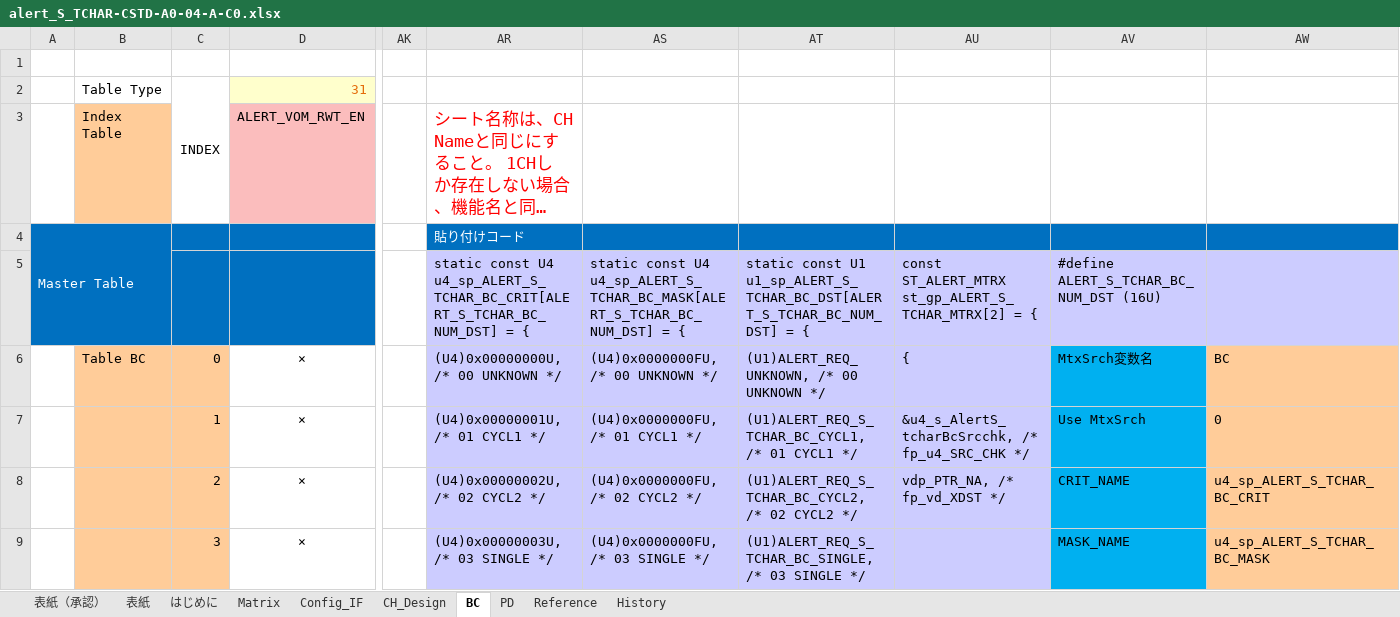
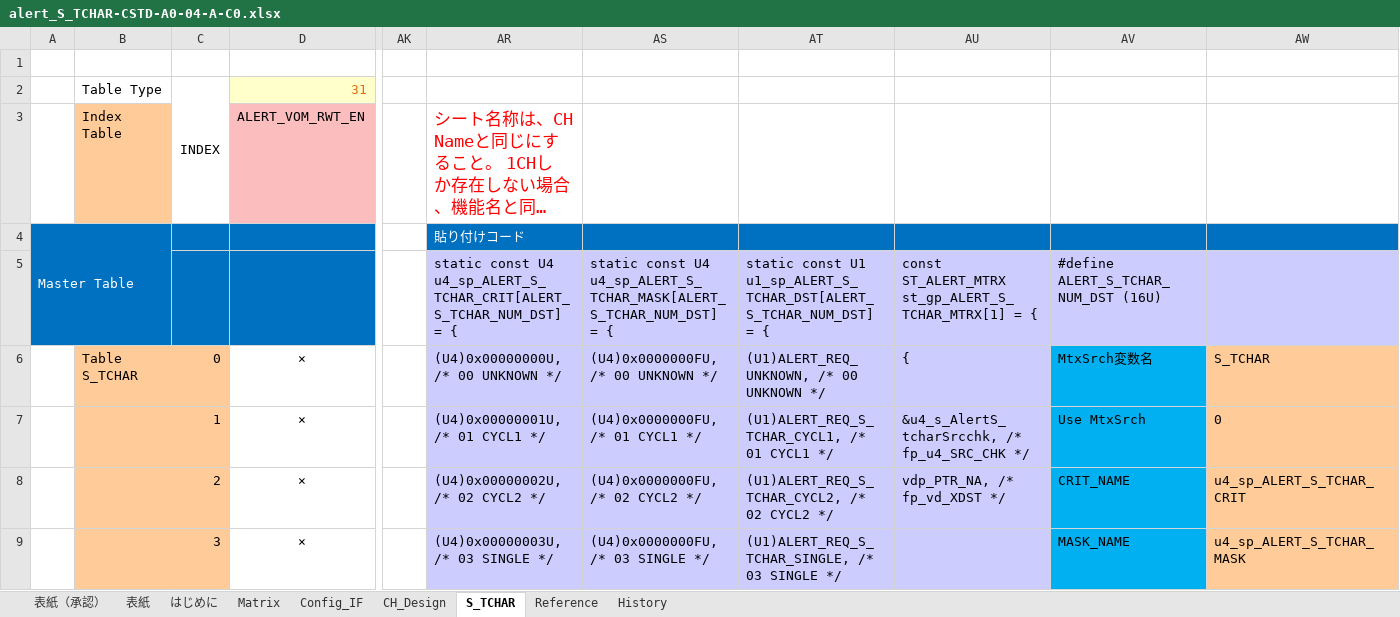
Before and after one commit to yuya-yamase/intro_git, an Excel workbook: src/PE1VM1/App/MET/IpcApplication/Vom/Alert/matrix/scc/alert_S_TCHAR-CSTD-A0-04-A-C0.xlsx, sheet S_TCHAR, drawn as a sheet; only a part is shown, gaps mark what is left out; long unchanged cells end in …; values as stored, in another font and other column widths than the file's, no borders; charts and pictures and conditional formats not drawn; the diff covers the shown part only; the diff names each change by its address in the sheet, - before the commit and + after, or states it on an @@ line.

Commit message:
■MET-S_ADTT-CSTD / MET-S_ADMID-CSTD対応 BEV3CDCMET-474 BEV3CDCMET-160 BEV3CDCMET-476 BEV3CDCMET-158 Alert設計書修正対応 コンフリクト処置の正式対応（コメント追加のみ）
【コンポーネント】
Alert
Alert設計書修正対応
コンフリクト処置の正式対応（コメント追加のみ）

```diff
--- a/src/PE1VM1/App/MET/IpcApplication/Vom/Alert/matrix/scc/alert_S_TCHAR-CSTD-A0-04-A-C0.xlsx (sheet S_TCHAR)
+++ b/src/PE1VM1/App/MET/IpcApplication/Vom/Alert/matrix/scc/alert_S_TCHAR-CSTD-A0-04-A-C0.xlsx (sheet S_TCHAR)
-sheet tab: BC
+sheet tab: S_TCHAR
-sheet tab: PD
-AR5: …const U4 u4_sp_ALERT_S_TCHAR_BC_CRIT[ALERT_S_TCHAR_BC_NUM_DST] = {
+AR5: …const U4 u4_sp_ALERT_S_TCHAR_CRIT[ALERT_S_TCHAR_NUM_DST] = {
-AS5: …const U4 u4_sp_ALERT_S_TCHAR_BC_MASK[ALERT_S_TCHAR_BC_NUM_DST] = {
+AS5: …const U4 u4_sp_ALERT_S_TCHAR_MASK[ALERT_S_TCHAR_NUM_DST] = {
-AT5: …const U1 u1_sp_ALERT_S_TCHAR_BC_DST[ALERT_S_TCHAR_BC_NUM_DST] = {
+AT5: …const U1 u1_sp_ALERT_S_TCHAR_DST[ALERT_S_TCHAR_NUM_DST] = {
-AU5: const ST_ALERT_MTRX st_gp_ALERT_S_TCHAR_MTRX[2] = {
+AU5: const ST_ALERT_MTRX st_gp_ALERT_S_TCHAR_MTRX[1] = {
-AV5: #define ALERT_S_TCHAR_BC_NUM_DST (16U)
+AV5: #define ALERT_S_TCHAR_NUM_DST (16U)
-B6: Table BC
+B6: Table S_TCHAR
-AW6: BC
+AW6: S_TCHAR
-AT7: (U1)ALERT_REQ_S_TCHAR_BC_CYCL1, /* 01 CYCL1 */
+AT7: (U1)ALERT_REQ_S_TCHAR_CYCL1, /* 01 CYCL1 */
-AU7: &u4_s_AlertS_tcharBcSrcchk, /* fp_u4_SRC_CHK…
+AU7: &u4_s_AlertS_tcharSrcchk, /* fp_u4_SRC_CHK…
-AT8: (U1)ALERT_REQ_S_TCHAR_BC_CYCL2, /* 02 CYCL2 */
+AT8: (U1)ALERT_REQ_S_TCHAR_CYCL2, /* 02 CYCL2 */
-AW8: u4_sp_ALERT_S_TCHAR_BC_CRIT
+AW8: u4_sp_ALERT_S_TCHAR_CRIT
-AT9: (U1)ALERT_REQ_S_TCHAR_BC_SINGLE, /* 03…
+AT9: (U1)ALERT_REQ_S_TCHAR_SINGLE, /* 03…
-AW9: u4_sp_ALERT_S_TCHAR_BC_MASK
+AW9: u4_sp_ALERT_S_TCHAR_MASK
```
Also changed, not shown: 8 edited cells elsewhere in this sheet, sheet Reference, sheet CH_Design, sheet 表紙, sheet Matrix, hidden cells, charts or pictures, src/PE1VM1/App/MET/IpcApplication/Vom/Alert/matrix/scc/alert_S_APP-CSTD-1-02-B-C0.xlsx, src/PE1VM1/App/MET/IpcApplication/Vom/Alert/matrix/scc/alert_S_BSM-CSTD-3-01-A-C0.xlsx, 19 other files.
